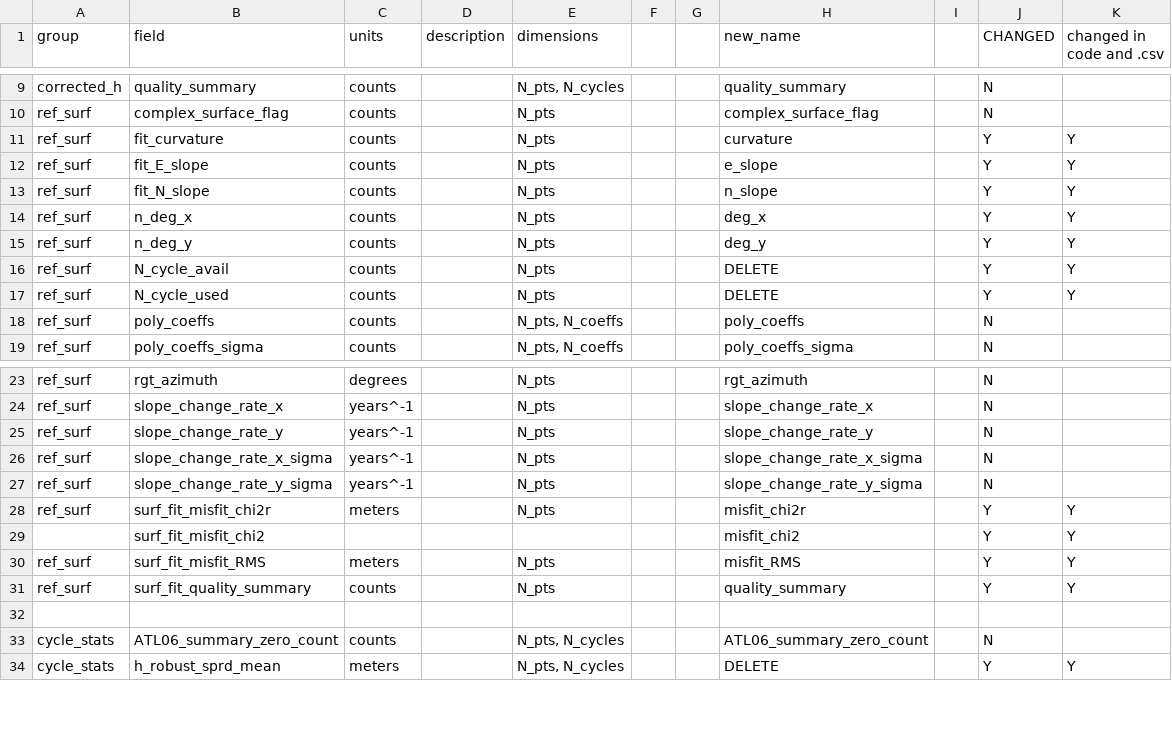
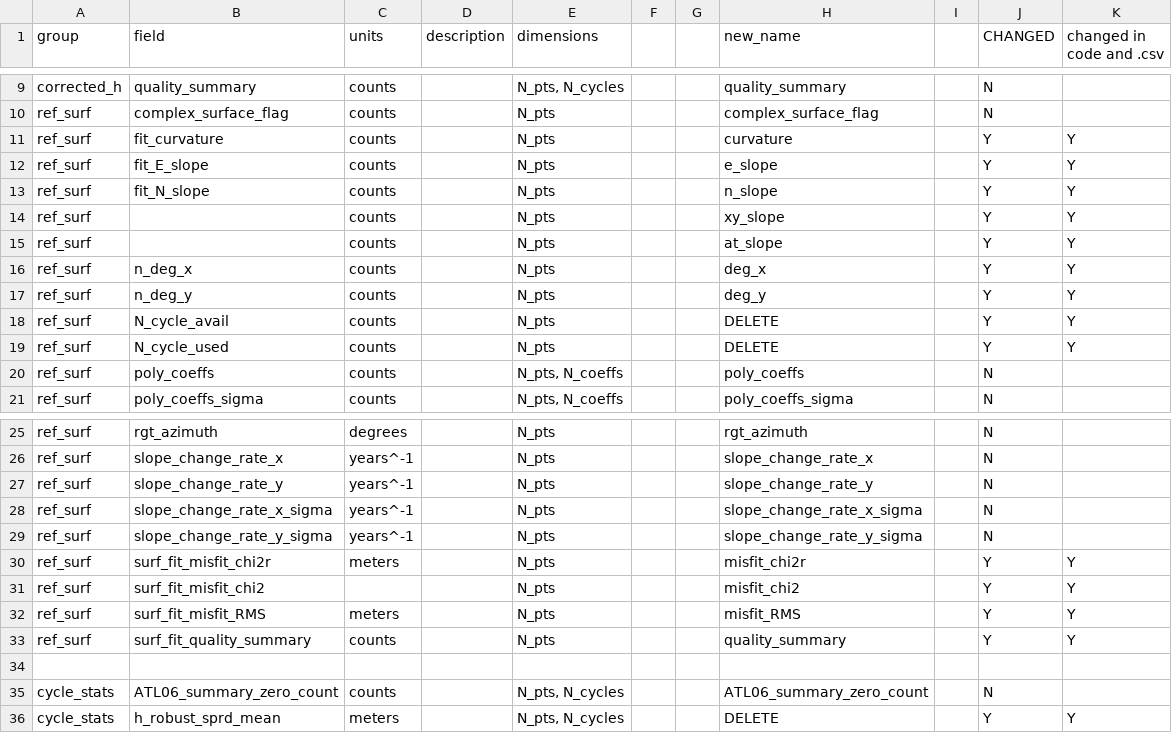
Before and after one commit to suzanne64/ATL11, a CSV file: ATL11_output_attrs_revised.csv, drawn as a sheet; only a part is shown, gaps mark what is left out.

Commit message:
ATL11_output_attrs.csv ATL11_output_attrs_revised.csv: added along-track and accross-track sloeps

```diff
--- a/ATL11_output_attrs_revised.csv
+++ b/ATL11_output_attrs_revised.csv
@@ -13,2 +13,4 @@ ref_surf,fit_E_slope,counts,,N_pts,,,e_slope,,Y,Y
 ref_surf,fit_N_slope,counts,,N_pts,,,n_slope,,Y,Y
+ref_surf,,counts,,N_pts,,,xy_slope,,Y,Y
+ref_surf,,counts,,N_pts,,,at_slope,,Y,Y
 ref_surf,n_deg_x,counts,,N_pts,,,deg_x,,Y,Y
@@ -28,3 +30,3 @@ ref_surf,slope_change_rate_y_sigma,years^-1,,N_pts,,,slope_change_rate_y_sigma,,
 ref_surf,surf_fit_misfit_chi2r,meters,,N_pts,,,misfit_chi2r,,Y,Y
-,surf_fit_misfit_chi2,,,,,,misfit_chi2,,Y,Y
+ref_surf,surf_fit_misfit_chi2,,,N_pts,,,misfit_chi2,,Y,Y
 ref_surf,surf_fit_misfit_RMS,meters,,N_pts,,,misfit_RMS,,Y,Y
```
Also changed, not shown: ATL11_output_attrs.csv.
